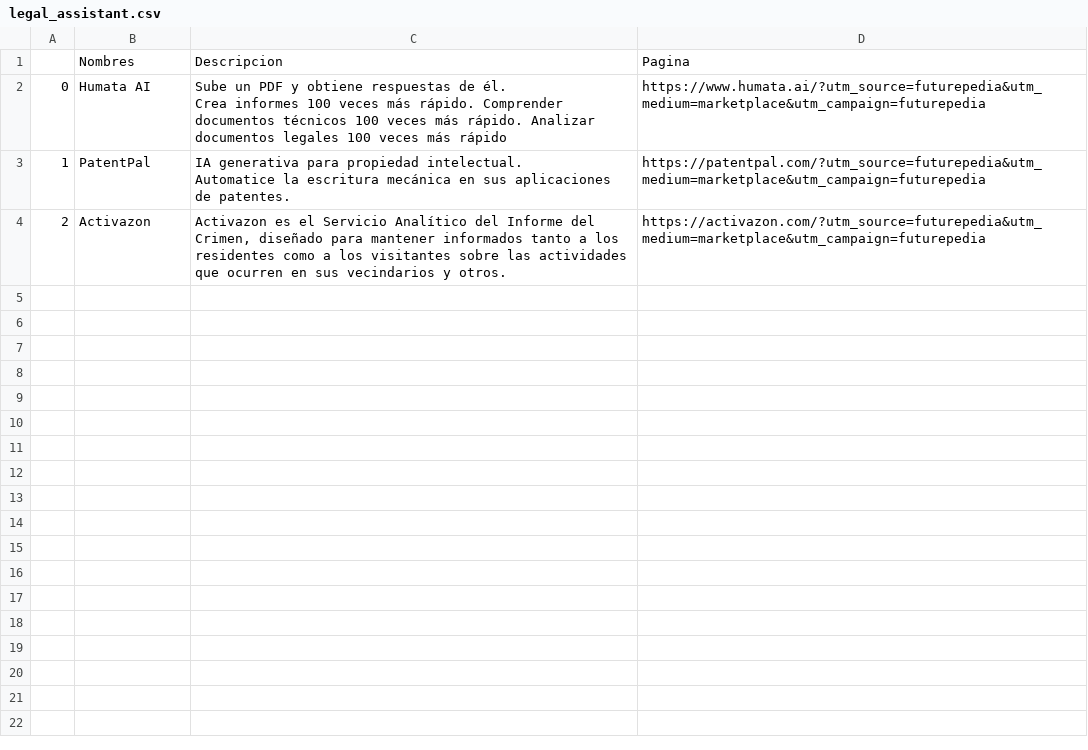
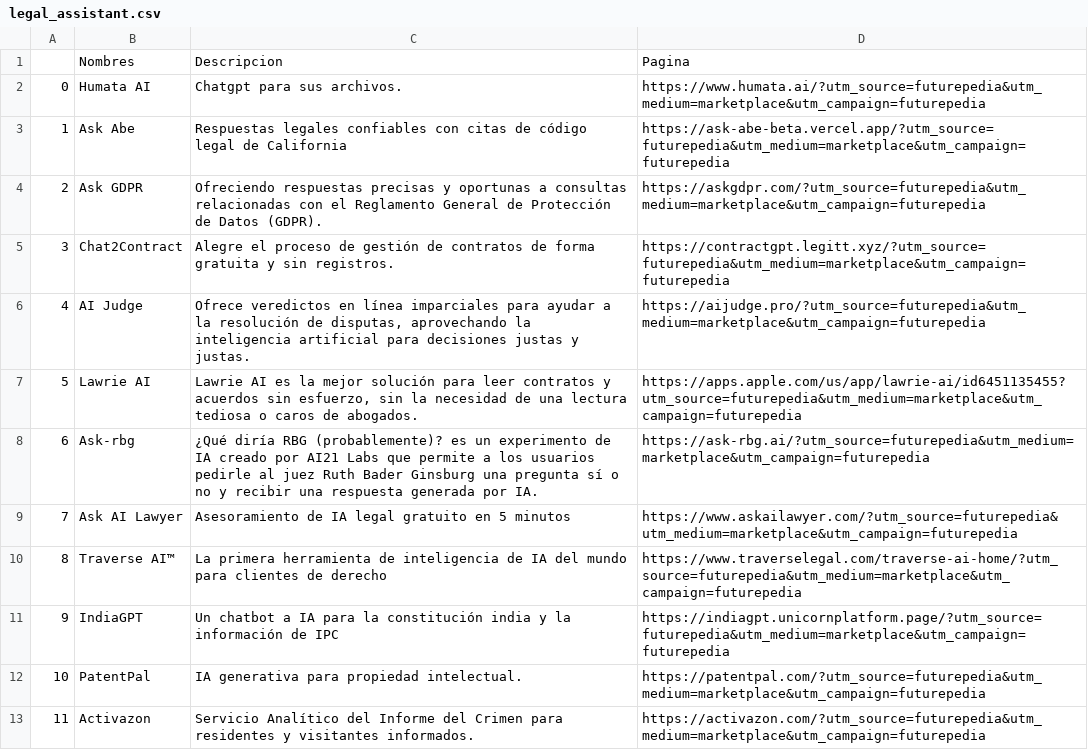
Before and after one commit to fvergara24/herramientas_digitales, a CSV file: legal_assistant.csv, drawn as a sheet.

```diff
--- a/legal_assistant.csv
+++ b/legal_assistant.csv
@@ -1,6 +1,13 @@
 ,Nombres,Descripcion,Pagina
-0,Humata AI,"Sube un PDF y obtiene respuestas de él.
-Crea informes 100 veces más rápido. Comprender documentos técnicos 100 veces más rápido. Analizar documentos legales 100 veces más rápido",https://www.humata.ai/?utm_source=futurepedia&utm_medium=marketplace&utm_campaign=futurepedia
-1,PatentPal,"IA generativa para propiedad intelectual.
-Automatice la escritura mecánica en sus aplicaciones de patentes.",https://patentpal.com/?utm_source=futurepedia&utm_medium=marketplace&utm_campaign=futurepedia
-2,Activazon,"Activazon es el Servicio Analítico del Informe del Crimen, diseñado para mantener informados tanto a los residentes como a los visitantes sobre las actividades que ocurren en sus vecindarios y otros.",https://activazon.com/?utm_source=futurepedia&utm_medium=marketplace&utm_campaign=futurepedia
+0,Humata AI,Chatgpt para sus archivos.,https://www.humata.ai/?utm_source=futurepedia&utm_medium=marketplace&utm_campaign=futurepedia
+1,Ask Abe,Respuestas legales confiables con citas de código legal de California,https://ask-abe-beta.vercel.app/?utm_source=futurepedia&utm_medium=marketplace&utm_campaign=futurepedia
+2,Ask GDPR,Ofreciendo respuestas precisas y oportunas a consultas relacionadas con el Reglamento General de Protección de Datos (GDPR).,https://askgdpr.com/?utm_source=futurepedia&utm_medium=marketplace&utm_campaign=futurepedia
+3,Chat2Contract,Alegre el proceso de gestión de contratos de forma gratuita y sin registros.,https://contractgpt.legitt.xyz/?utm_source=futurepedia&utm_medium=marketplace&utm_campaign=futurepedia
+4,AI Judge,"Ofrece veredictos en línea imparciales para ayudar a la resolución de disputas, aprovechando la inteligencia artificial para decisiones justas y justas.",https://aijudge.pro/?utm_source=futurepedia&utm_medium=marketplace&utm_campaign=futurepedia
+5,Lawrie AI,"Lawrie AI es la mejor solución para leer contratos y acuerdos sin esfuerzo, sin la necesidad de una lectura tediosa o caros de abogados.",https://apps.apple.com/us/app/lawrie-ai/id6451135455?utm_source=futurepedia&utm_medium=marketplace&utm_campaign=futurepedia
+6,Ask-rbg,¿Qué diría RBG (probablemente)? es un experimento de IA creado por AI21 Labs que permite a los usuarios pedirle al juez Ruth Bader Ginsburg una pregunta sí o no y recibir una respuesta generada por IA.,https://ask-rbg.ai/?utm_source=futurepedia&utm_medium=marketplace&utm_campaign=futurepedia
+7,Ask AI Lawyer,Asesoramiento de IA legal gratuito en 5 minutos,https://www.askailawyer.com/?utm_source=futurepedia&utm_medium=marketplace&utm_campaign=futurepedia
+8,Traverse AI™,La primera herramienta de inteligencia de IA del mundo para clientes de derecho,https://www.traverselegal.com/traverse-ai-home/?utm_source=futurepedia&utm_medium=marketplace&utm_campaign=futurepedia
+9,IndiaGPT,Un chatbot a IA para la constitución india y la información de IPC,https://indiagpt.unicornplatform.page/?utm_source=futurepedia&utm_medium=marketplace&utm_campaign=futurepedia
+10,PatentPal,IA generativa para propiedad intelectual.,https://patentpal.com/?utm_source=futurepedia&utm_medium=marketplace&utm_campaign=futurepedia
+11,Activazon,Servicio Analítico del Informe del Crimen para residentes y visitantes informados.,https://activazon.com/?utm_source=futurepedia&utm_medium=marketplace&utm_campaign=futurepedia
```
Also changed, not shown: image_editing.csv, logo_generator.csv, 3 other files.
